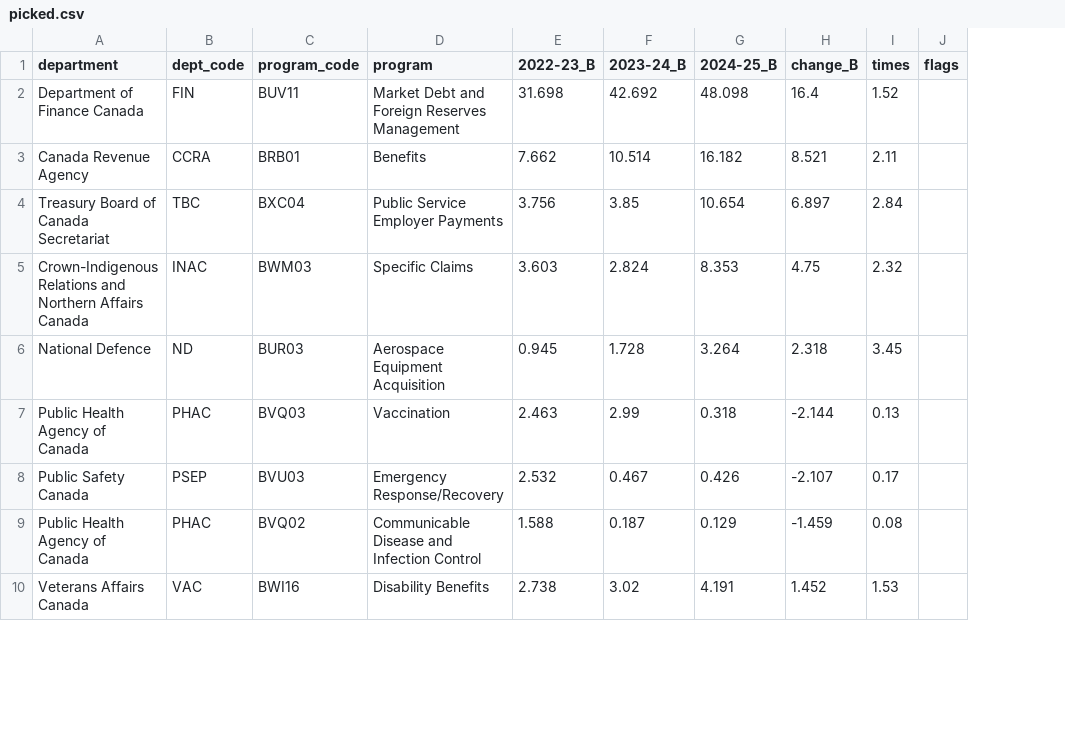
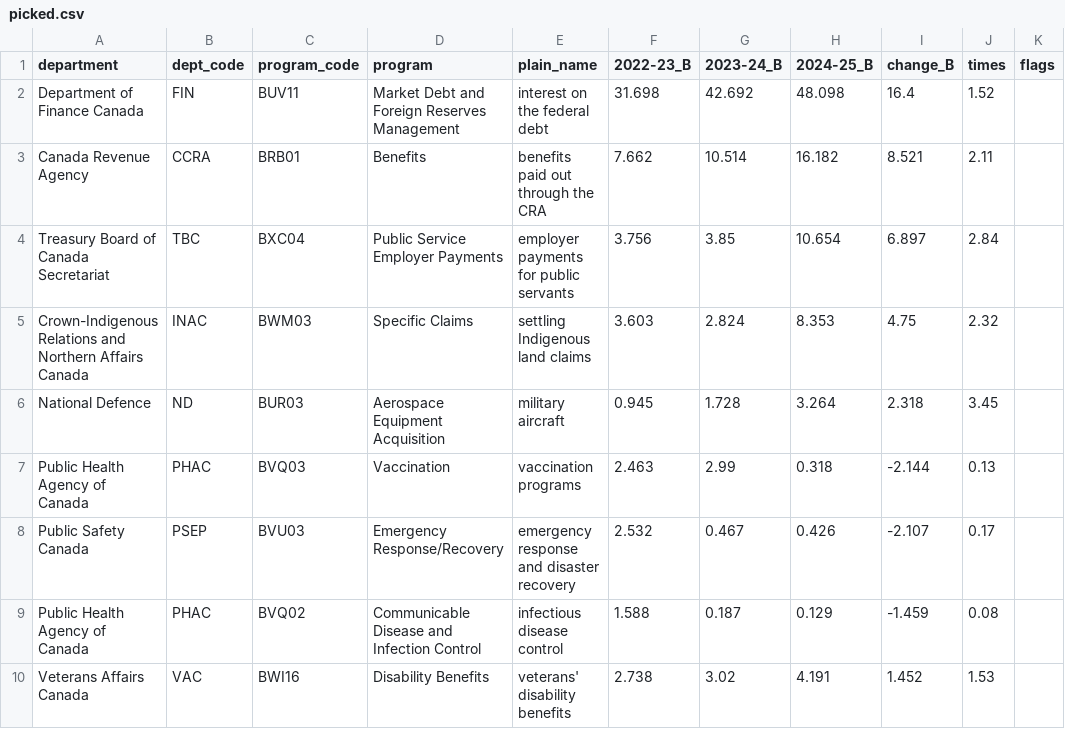
Before and after one commit to cloverzer0/hack-the-hill-iii, a CSV file: pipeline/picked.csv, drawn as a sheet; only a part is shown; the diff names each change by its address in the sheet, - before the commit and + after, or states it on an @@ line.

Commit message:
stories: build feed stories from picked spending jumps

```diff
--- a/pipeline/picked.csv
+++ b/pipeline/picked.csv
+column E (plain_name), rows 2-10: interest on the federal debt | benefits paid out through the CRA | employer payments for public servants | settling Indigenous land claims | military aircraft | vaccination programs | emergency response and disaster recovery | infectious disease control | veterans' disability benefits
```
Also changed, not shown: 4 other files.
